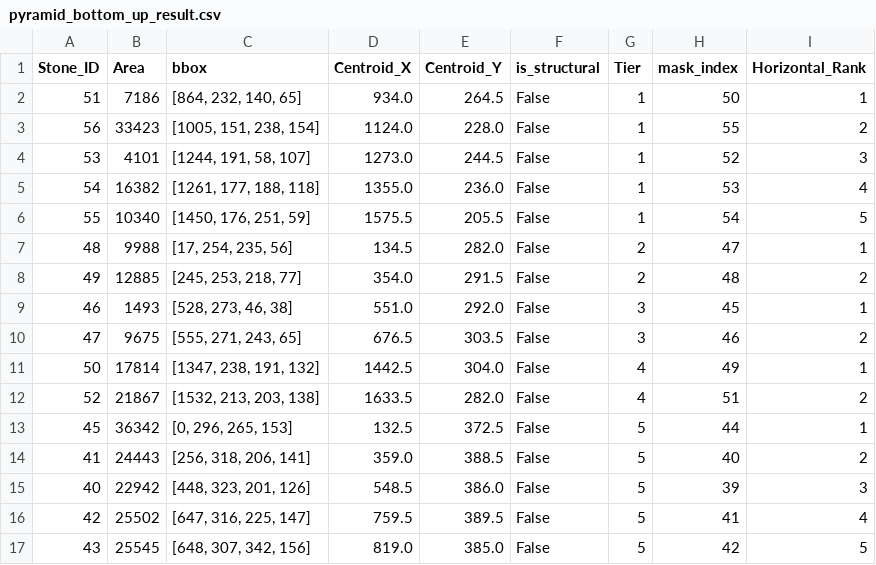
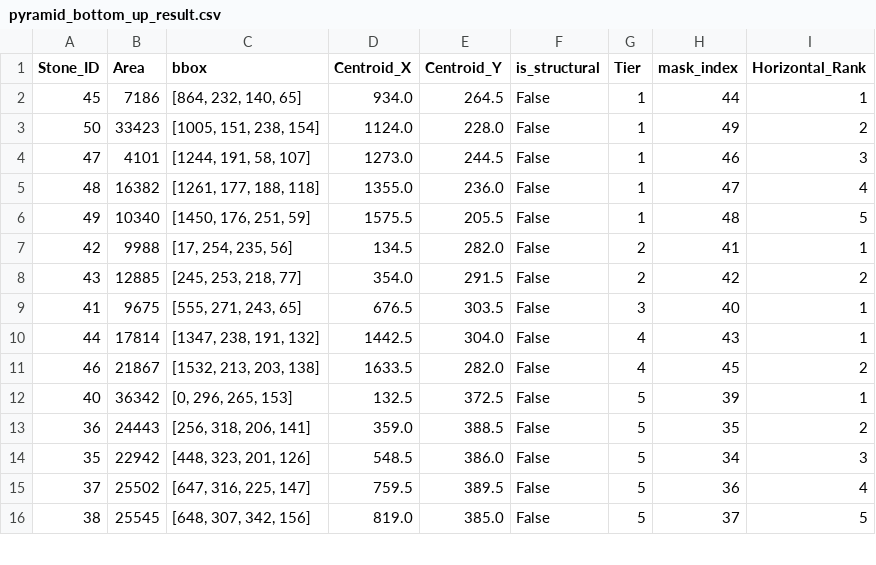
Before and after one commit to maki2083/B4_final_thesis, a CSV file: pyramid_bottom_up_result.csv, drawn as a sheet; only a part is shown; the diff covers the shown part only.

```diff
--- a/pyramid_bottom_up_result.csv
+++ b/pyramid_bottom_up_result.csv
@@ -1,17 +1,16 @@
 Stone_ID,Area,bbox,Centroid_X,Centroid_Y,is_structural,Tier,mask_index,Horizontal_Rank
-51,7186,"[864, 232, 140, 65]",934.0,264.5,False,1,50,1
-56,33423,"[1005, 151, 238, 154]",1124.0,228.0,False,1,55,2
-53,4101,"[1244, 191, 58, 107]",1273.0,244.5,False,1,52,3
-54,16382,"[1261, 177, 188, 118]",1355.0,236.0,False,1,53,4
-55,10340,"[1450, 176, 251, 59]",1575.5,205.5,False,1,54,5
-48,9988,"[17, 254, 235, 56]",134.5,282.0,False,2,47,1
-49,12885,"[245, 253, 218, 77]",354.0,291.5,False,2,48,2
-46,1493,"[528, 273, 46, 38]",551.0,292.0,False,3,45,1
-47,9675,"[555, 271, 243, 65]",676.5,303.5,False,3,46,2
-50,17814,"[1347, 238, 191, 132]",1442.5,304.0,False,4,49,1
-52,21867,"[1532, 213, 203, 138]",1633.5,282.0,False,4,51,2
-45,36342,"[0, 296, 265, 153]",132.5,372.5,False,5,44,1
-41,24443,"[256, 318, 206, 141]",359.0,388.5,False,5,40,2
-40,22942,"[448, 323, 201, 126]",548.5,386.0,False,5,39,3
-42,25502,"[647, 316, 225, 147]",759.5,389.5,False,5,41,4
-43,25545,"[648, 307, 342, 156]",819.0,385.0,False,5,42,5
+45,7186,"[864, 232, 140, 65]",934.0,264.5,False,1,44,1
+50,33423,"[1005, 151, 238, 154]",1124.0,228.0,False,1,49,2
+47,4101,"[1244, 191, 58, 107]",1273.0,244.5,False,1,46,3
+48,16382,"[1261, 177, 188, 118]",1355.0,236.0,False,1,47,4
+49,10340,"[1450, 176, 251, 59]",1575.5,205.5,False,1,48,5
+42,9988,"[17, 254, 235, 56]",134.5,282.0,False,2,41,1
+43,12885,"[245, 253, 218, 77]",354.0,291.5,False,2,42,2
+41,9675,"[555, 271, 243, 65]",676.5,303.5,False,3,40,1
+44,17814,"[1347, 238, 191, 132]",1442.5,304.0,False,4,43,1
+46,21867,"[1532, 213, 203, 138]",1633.5,282.0,False,4,45,2
+40,36342,"[0, 296, 265, 153]",132.5,372.5,False,5,39,1
+36,24443,"[256, 318, 206, 141]",359.0,388.5,False,5,35,2
+35,22942,"[448, 323, 201, 126]",548.5,386.0,False,5,34,3
+37,25502,"[647, 316, 225, 147]",759.5,389.5,False,5,36,4
+38,25545,"[648, 307, 342, 156]",819.0,385.0,False,5,37,5
```
Also changed, not shown: 2 added rows, 7 removed rows and 79 edited cells elsewhere in this file, 11 other files.
